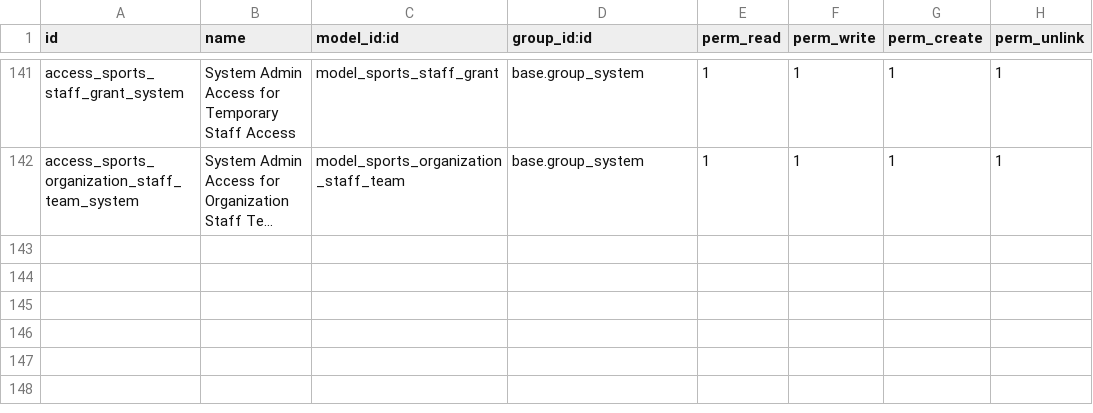
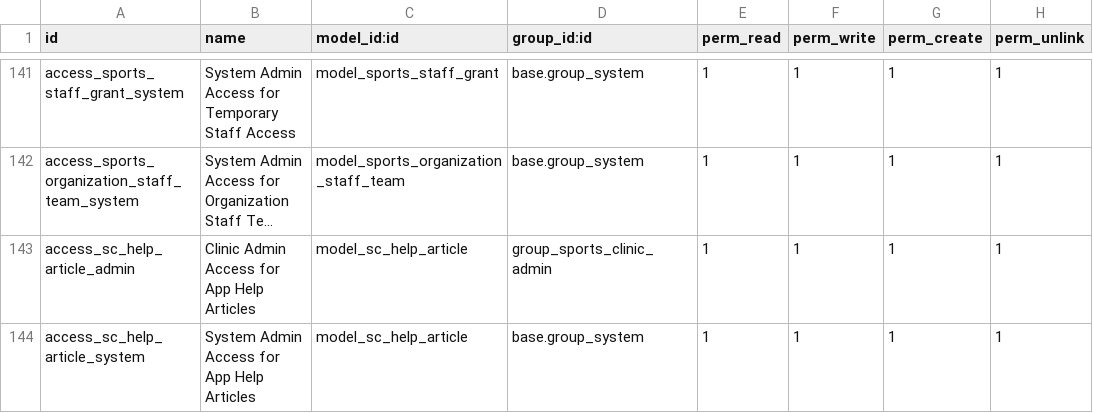
Before and after one commit to bemade/bemade-addons, a CSV file: bemade_sports_clinic/security/ir.model.access.csv, drawn as a sheet; only a part is shown, gaps mark what is left out; long unchanged cells end in …; the diff names each change by its address in the sheet, - before the commit and + after, or states it on an @@ line.

Commit message:
feat(bemade_sports_clinic): in-app help — « ? » per page, « Aide » and « Guide d'utilisation » to the Knowledge user guide; inline guide videos (19.0.1.111.0)
Task 1660.

- Every app page renders a help key (sc_help_article.SC_HELP_KEYS; the
  player and team pages add their tab, e.g. player.injuries). The app
  bar « ? » (« Aide sur cette page ») opens the mapped article — the key,
  then its base, then the guide home — in a new tab (target=_blank,
  rel=noopener); sc_help.js follows the client-side tab switches.
- « Aide » in the user menu (between Paramètres and Se déconnecter) and
  a « Guide d'utilisation — Articles et vidéos » row in « Plus » open the
  guide home. Every app role.
- Configuration: new model sc.help.article (key -> public
  /knowledge/article/<id> or https URL; clinic / system admins only;
  Administration › Aide de l'application) and the setting « User Guide
  Home » (ir.config_parameter bemade_sports_clinic.help_home_url). Both
  empty by default: no entry shows. A /knowledge/ URL is offered only
  while website_knowledge is installed (soft dependency); app URLs
  (/my…, ?subpath=knowledge) are refused.
- Guide videos: on public /knowledge/article/* pages a link with the
  class o_fc_video to a same-origin /web/content/<id> attachment becomes
  an inline <video controls playsinline> player (the link stays as the
  fallback); any other source stays a plain link.
- Tests: test_in_app_help_1660 (per role, tabbed key, fallback, nothing
  configured, soft dependency, admin-only CRUD, URL rules) + a tour for
  the video upgrade.

```diff
--- a/bemade_sports_clinic/security/ir.model.access.csv
+++ b/bemade_sports_clinic/security/ir.model.access.csv
+row 143: access_sc_help_article_admin | Clinic Admin Access for App Help Articles | model_sc_help_article | group_sports_clinic_admin | 1 | 1 | 1 | 1
+row 144: access_sc_help_article_system | System Admin Access for App Help Articles | model_sc_help_article | base.group_system | 1 | 1 | 1 | 1
```
Also changed, not shown: 15 other files.
